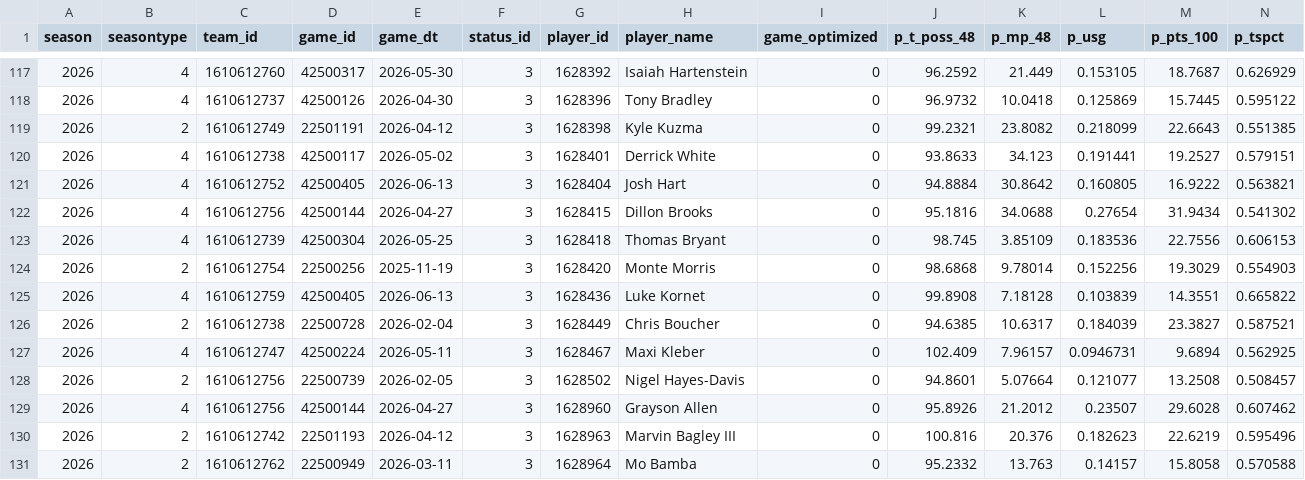
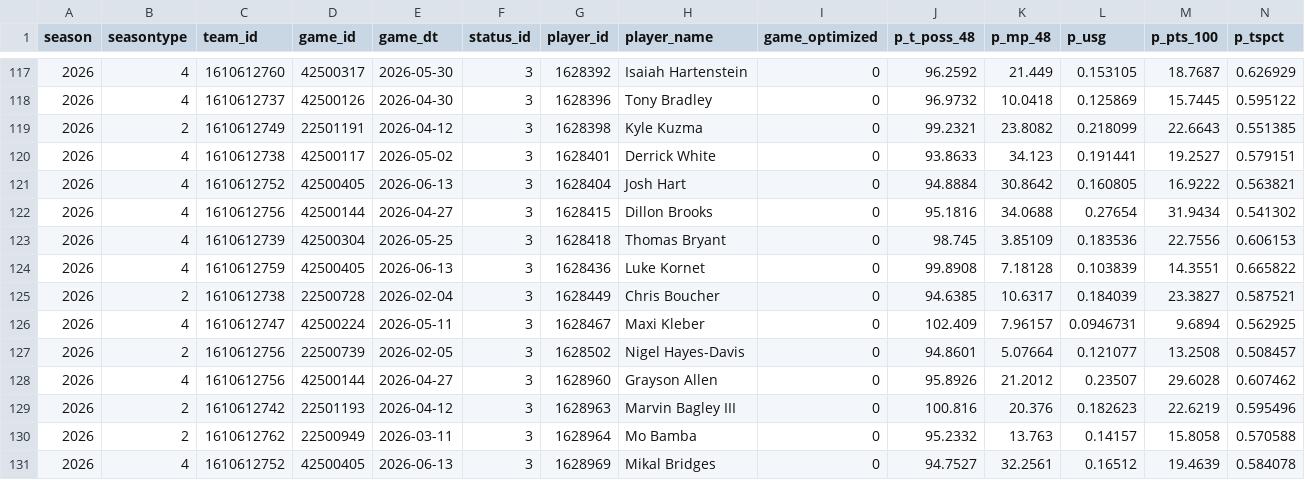
Before and after one commit to jn42887/composite-score, a CSV file: skills_data_full_response.csv, drawn as a sheet; only a part is shown, gaps mark what is left out; the shorter side is filled out with more unchanged rows; rows hold the shown columns only; the diff names each change by its address in the sheet, - before the commit and + after, or states it on an @@ line.

```diff
--- a/skills_data_full_response.csv
+++ b/skills_data_full_response.csv
-row 124: 2026 | 2 | 1610612754 | 22500256 | 2025-11-19 | 3 | 1628420 | Monte Morris | 0 | 98.6868 | 9.78014 | 0.152256 | 19.3029 | 0.554903
```
Also changed, not shown: Composite Projections copy.csv.
